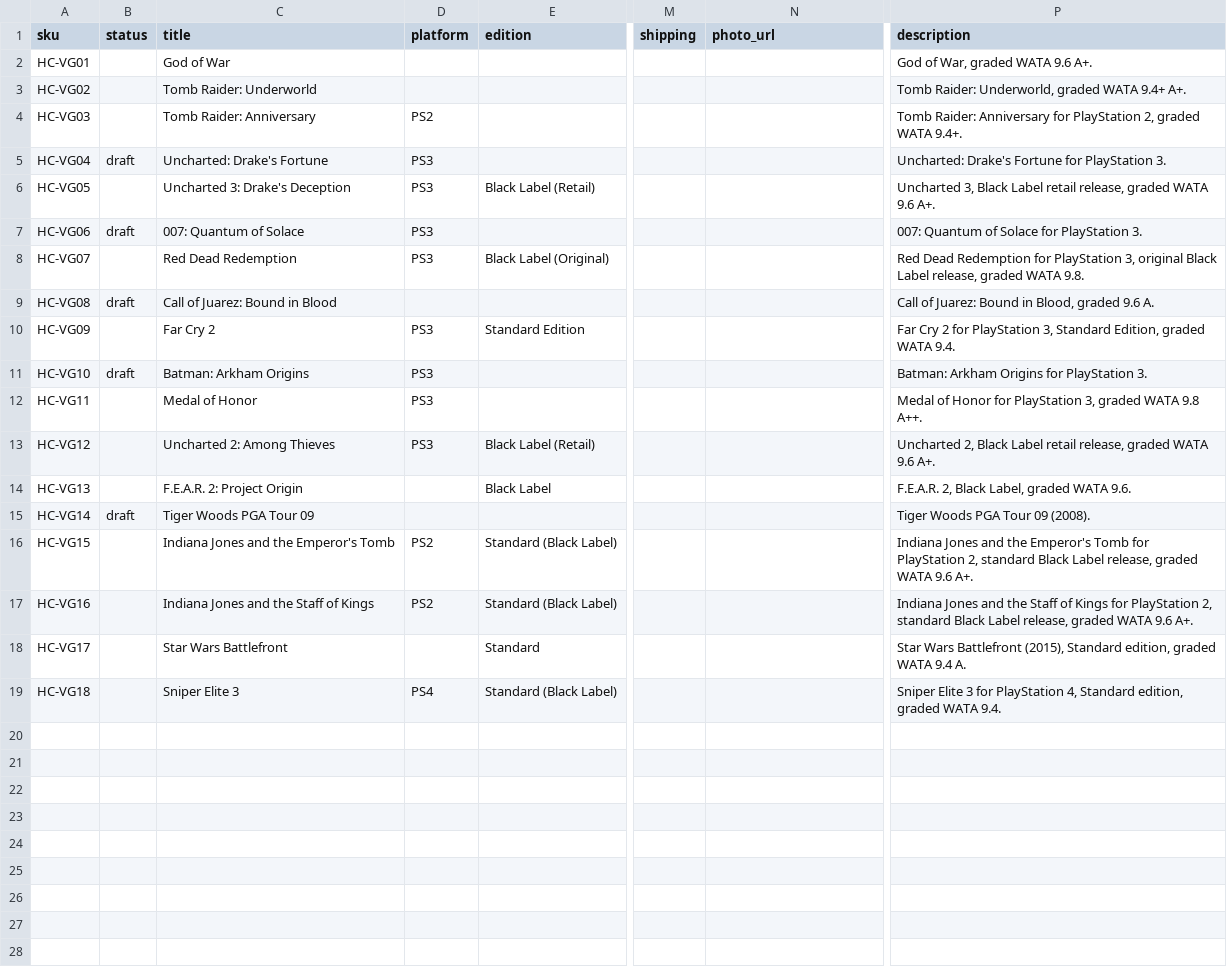
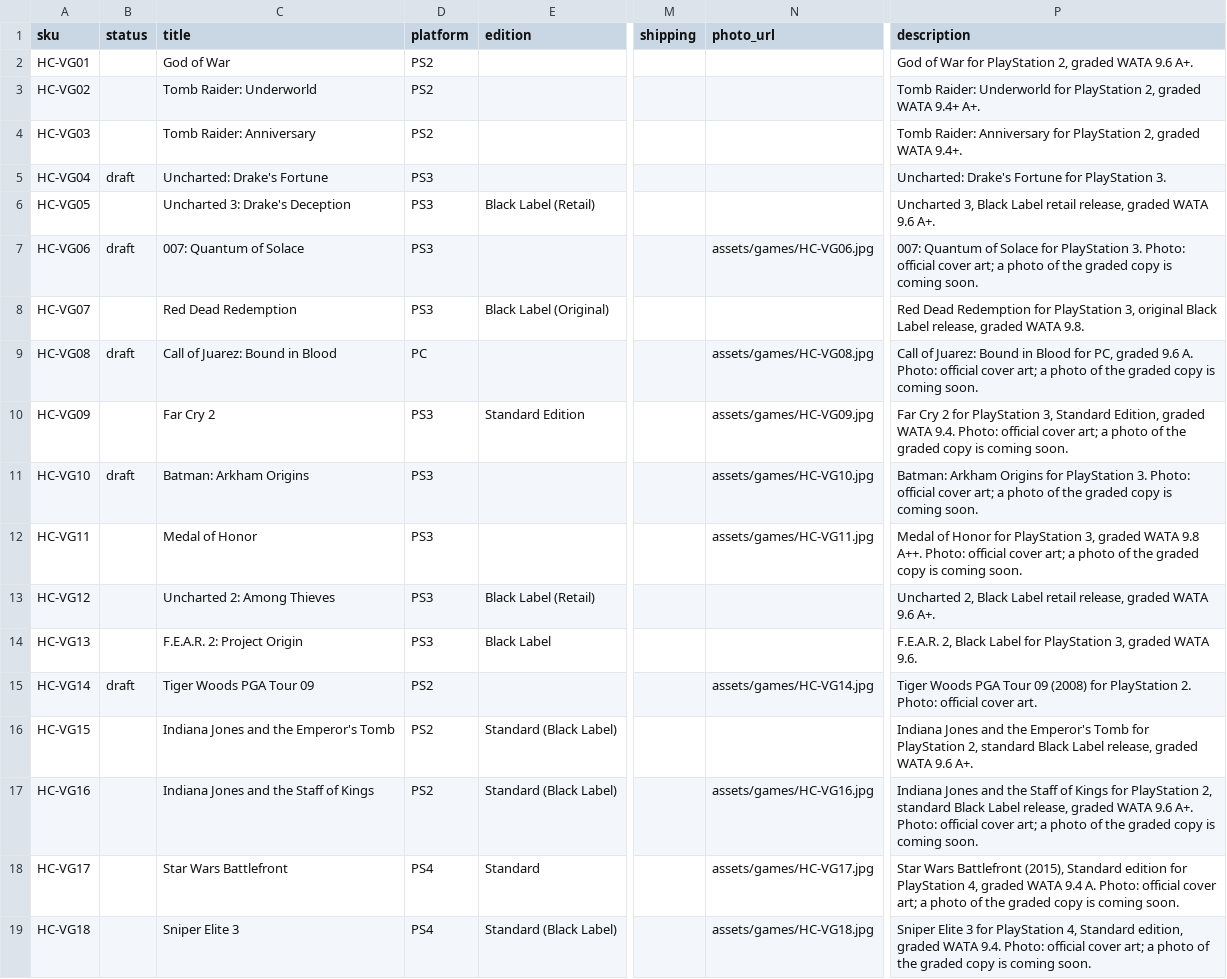
Before and after one commit to joshthecreative007/hurstcollectables, a CSV file: games-inventory.csv, drawn as a sheet; only a part is shown, gaps mark what is left out; the diff names each change by its address in the sheet, - before the commit and + after, or states it on an @@ line.

```diff
--- a/games-inventory.csv
+++ b/games-inventory.csv
-D2:D3 (platform): (empty)
+D2:D3 (platform): PS2
-P2 (description): God of War, graded WATA 9.6 A+.
+P2 (description): God of War for PlayStation 2, graded WATA 9.6 A+.
-P3 (description): Tomb Raider: Underworld, graded WATA…
+P3 (description): Tomb Raider: Underworld for PlayStation 2, graded WATA…
-N7 (photo_url): (empty)
+N7 (photo_url): assets/games/HC-VG06.jpg
-P7 (description): …PlayStation 3.
+P7 (description): …PlayStation 3. Photo: official cover art; a photo of the graded copy is coming soon.
-D9 (platform): (empty)
+D9 (platform): PC
-N9 (photo_url): (empty)
+N9 (photo_url): assets/games/HC-VG08.jpg
-P9 (description): …Bound in Blood, graded 9.6 A.
+P9 (description): …Bound in Blood for PC, graded 9.6 A. Photo: official cover art; a photo of the graded copy is coming soon.
-N10 (photo_url): (empty)
+N10 (photo_url): assets/games/HC-VG09.jpg
-P10 (description): …WATA 9.4.
+P10 (description): …WATA 9.4. Photo: official cover art; a photo of the graded copy is coming soon.
-N11 (photo_url): (empty)
+N11 (photo_url): assets/games/HC-VG10.jpg
-P11 (description): …PlayStation 3.
+P11 (description): …PlayStation 3. Photo: official cover art; a photo of the graded copy is coming soon.
-N12 (photo_url): (empty)
+N12 (photo_url): assets/games/HC-VG11.jpg
-P12 (description): …9.8 A++.
+P12 (description): …9.8 A++. Photo: official cover art; a photo of the graded copy is coming soon.
-D14 (platform): (empty)
+D14 (platform): PS3
-P14 (description): …2, Black Label, graded WATA…
+P14 (description): …2, Black Label for PlayStation 3, graded WATA…
-D15 (platform): (empty)
+D15 (platform): PS2
-N15 (photo_url): (empty)
+N15 (photo_url): assets/games/HC-VG14.jpg
-P15 (description): …Tour 09 (2008).
+P15 (description): …Tour 09 (2008) for PlayStation 2. Photo: official cover art.
-N17 (photo_url): (empty)
+N17 (photo_url): assets/games/HC-VG16.jpg
-P17 (description): …9.6 A+.
+P17 (description): …9.6 A+. Photo: official cover art; a photo of the graded copy is coming soon.
-D18 (platform): (empty)
+D18 (platform): PS4
-N18 (photo_url): (empty)
+N18 (photo_url): assets/games/HC-VG17.jpg
-P18 (description): …(2015), Standard edition, graded WATA 9.4 A.
+P18 (description): …(2015), Standard edition for PlayStation 4, graded WATA 9.4 A. Photo: official cover art; a photo of the graded copy is coming soon.
-N19 (photo_url): (empty)
+N19 (photo_url): assets/games/HC-VG18.jpg
-P19 (description): …WATA 9.4.
+P19 (description): …WATA 9.4. Photo: official cover art; a photo of the graded copy is coming soon.
```
Also changed, not shown: 1 other file.
